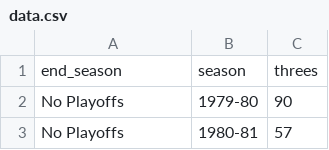
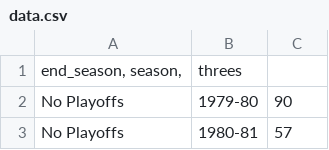
Before and after one commit to raghavnarain3/498final, a CSV file: data.csv, drawn as a sheet; only a part is shown.

Commit message:
Update data.csv

```diff
--- a/data.csv
+++ b/data.csv
@@ -1,2 +1,2 @@
-end_season	season	threes
+end_season, season,	threes
 No Playoffs	1979-80	90
```
